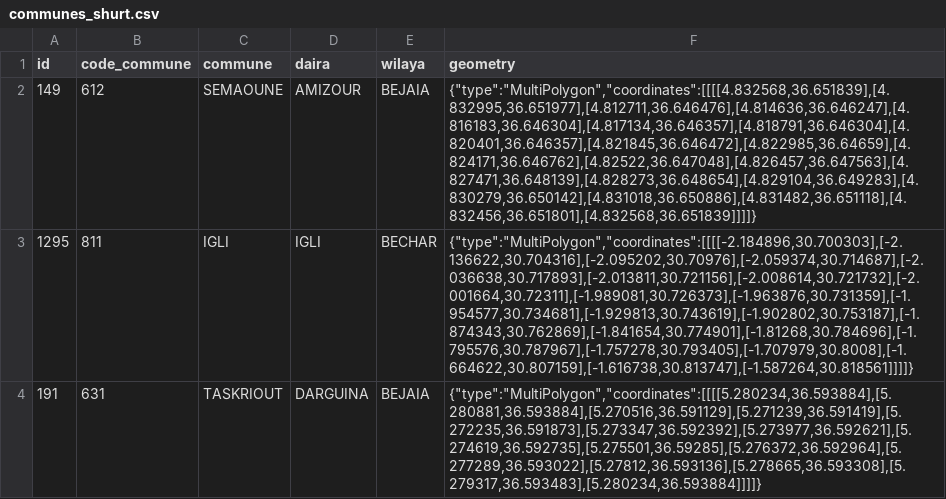
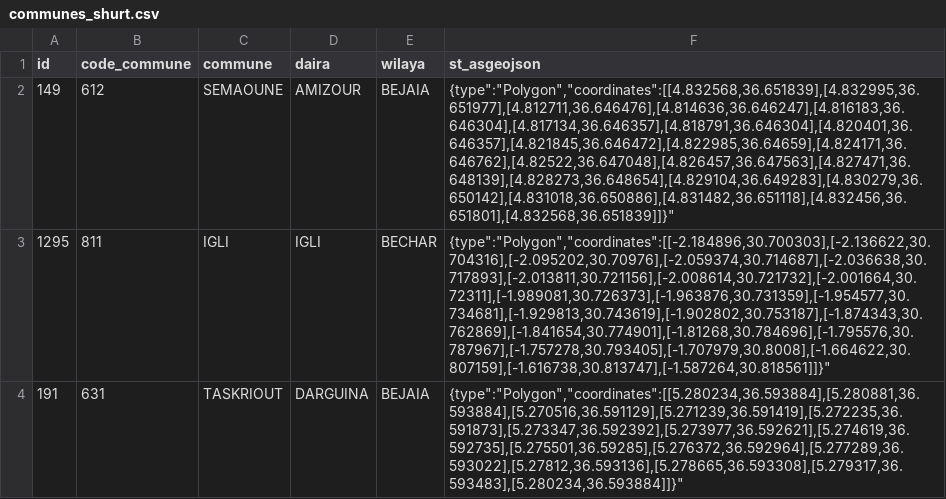
Before and after one commit to ky213/sig-be, a CSV file: src/data/communes_shurt.csv, drawn as a sheet.

```diff
--- a/src/data/communes_shurt.csv
+++ b/src/data/communes_shurt.csv
@@ -1,4 +1,4 @@
-"id";"code_commune";"commune";"daira";"wilaya";"geometry"
-149;612;"SEMAOUNE";"AMIZOUR";"BEJAIA";"{""type"":""MultiPolygon"",""coordinates"":[[[[4.832568,36.651839],[4.832995,36.651977],[4.812711,36.646476],[4.814636,36.646247],[4.816183,36.646304],[4.817134,36.646357],[4.818791,36.646304],[4.820401,36.646357],[4.821845,36.646472],[4.822985,36.64659],[4.824171,36.646762],[4.82522,36.647048],[4.826457,36.647563],[4.827471,36.648139],[4.828273,36.648654],[4.829104,36.649283],[4.830279,36.650142],[4.831018,36.650886],[4.831482,36.651118],[4.832456,36.651801],[4.832568,36.651839]]]]}"
-1295;811;"IGLI";"IGLI";"BECHAR";"{""type"":""MultiPolygon"",""coordinates"":[[[[-2.184896,30.700303],[-2.136622,30.704316],[-2.095202,30.70976],[-2.059374,30.714687],[-2.036638,30.717893],[-2.013811,30.721156],[-2.008614,30.721732],[-2.001664,30.72311],[-1.989081,30.726373],[-1.963876,30.731359],[-1.954577,30.734681],[-1.929813,30.743619],[-1.902802,30.753187],[-1.874343,30.762869],[-1.841654,30.774901],[-1.81268,30.784696],[-1.795576,30.787967],[-1.757278,30.793405],[-1.707979,30.8008],[-1.664622,30.807159],[-1.616738,30.813747],[-1.587264,30.818561]]]]}"
-191;631;"TASKRIOUT";"DARGUINA";"BEJAIA";"{""type"":""MultiPolygon"",""coordinates"":[[[[5.280234,36.593884],[5.280881,36.593884],[5.270516,36.591129],[5.271239,36.591419],[5.272235,36.591873],[5.273347,36.592392],[5.273977,36.592621],[5.274619,36.592735],[5.275501,36.59285],[5.276372,36.592964],[5.277289,36.593022],[5.27812,36.593136],[5.278665,36.593308],[5.279317,36.593483],[5.280234,36.593884]]]]}"
+"id";"code_commune";"commune";"daira";"wilaya";"st_asgeojson"
+149;612;"SEMAOUNE";"AMIZOUR";"BEJAIA";"{"type":"Polygon","coordinates":[[4.832568,36.651839],[4.832995,36.651977],[4.812711,36.646476],[4.814636,36.646247],[4.816183,36.646304],[4.817134,36.646357],[4.818791,36.646304],[4.820401,36.646357],[4.821845,36.646472],[4.822985,36.64659],[4.824171,36.646762],[4.82522,36.647048],[4.826457,36.647563],[4.827471,36.648139],[4.828273,36.648654],[4.829104,36.649283],[4.830279,36.650142],[4.831018,36.650886],[4.831482,36.651118],[4.832456,36.651801],[4.832568,36.651839]]}"
+1295;811;"IGLI";"IGLI";"BECHAR";"{"type":"Polygon","coordinates":[[-2.184896,30.700303],[-2.136622,30.704316],[-2.095202,30.70976],[-2.059374,30.714687],[-2.036638,30.717893],[-2.013811,30.721156],[-2.008614,30.721732],[-2.001664,30.72311],[-1.989081,30.726373],[-1.963876,30.731359],[-1.954577,30.734681],[-1.929813,30.743619],[-1.902802,30.753187],[-1.874343,30.762869],[-1.841654,30.774901],[-1.81268,30.784696],[-1.795576,30.787967],[-1.757278,30.793405],[-1.707979,30.8008],[-1.664622,30.807159],[-1.616738,30.813747],[-1.587264,30.818561]]}"
+191;631;"TASKRIOUT";"DARGUINA";"BEJAIA";"{"type":"Polygon","coordinates":[[5.280234,36.593884],[5.280881,36.593884],[5.270516,36.591129],[5.271239,36.591419],[5.272235,36.591873],[5.273347,36.592392],[5.273977,36.592621],[5.274619,36.592735],[5.275501,36.59285],[5.276372,36.592964],[5.277289,36.593022],[5.27812,36.593136],[5.278665,36.593308],[5.279317,36.593483],[5.280234,36.593884]]}"
```
Also changed, not shown: 8 other files.
